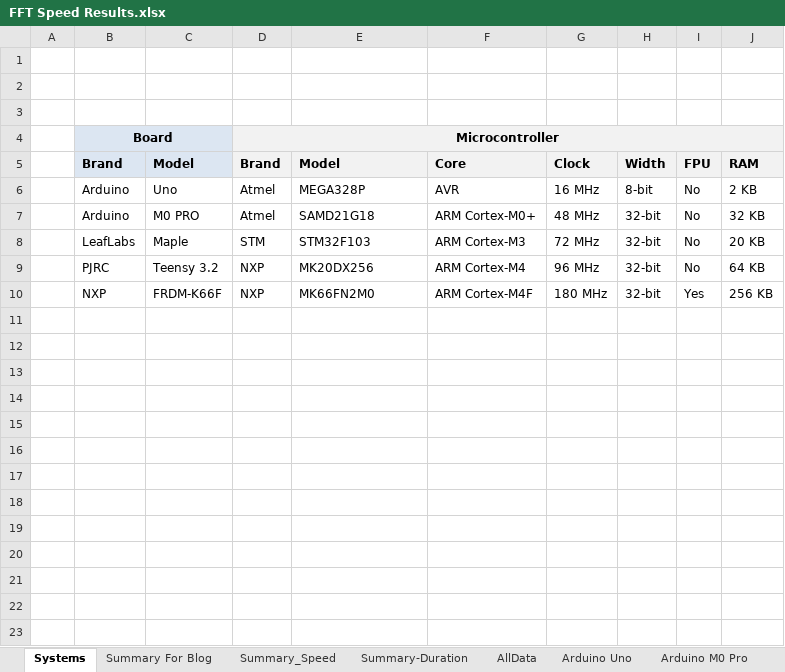
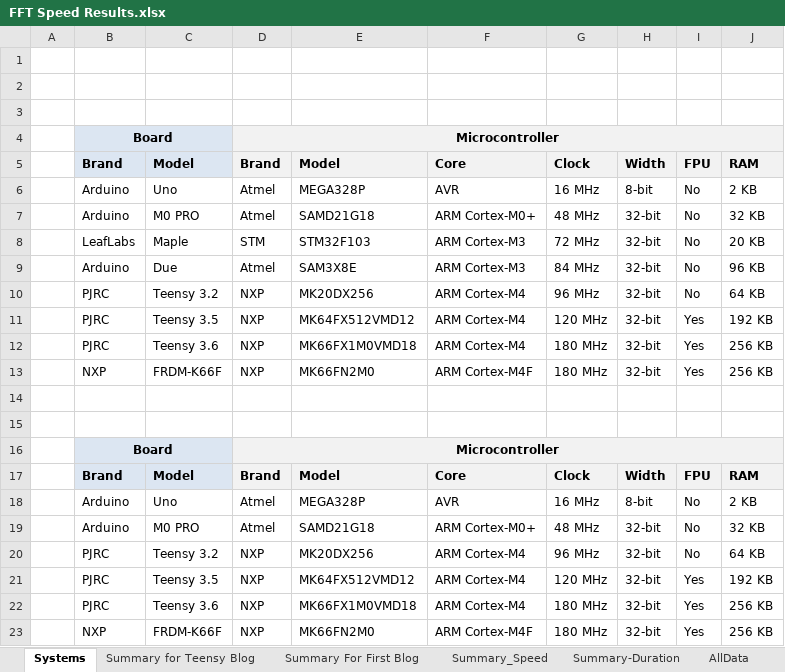
Before and after one commit to chipaudette/OpenAudio, an Excel workbook: Arduino/Audio Processing Benchmarking/FFT Speed Results.xlsx, sheet Systems, drawn as a sheet; values as stored, in another font and other column widths than the file's, no borders; the diff names each change by its address in the sheet, - before the commit and + after, or states it on an @@ line.

Commit message:
Benchmark: rev for Teensy blog

```diff
--- a/Arduino/Audio Processing Benchmarking/FFT Speed Results.xlsx (sheet Systems)
+++ b/Arduino/Audio Processing Benchmarking/FFT Speed Results.xlsx (sheet Systems)
-sheet tab: Summary For Blog
+sheet tab: Summary For First Blog
+sheet tab: Summary for Teensy Blog
+row 9:  | Arduino | Due | Atmel | SAM3X8E | ARM Cortex-M3 | 84 MHz | 32-bit | No | 96 KB
+row 11:  | PJRC | Teensy 3.5 | NXP | MK64FX512VMD12 | ARM Cortex-M4 | 120 MHz | 32-bit | Yes | 192 KB
+row 12:  | PJRC | Teensy 3.6 | NXP | MK66FX1M0VMD18 | ARM Cortex-M4 | 180 MHz | 32-bit | Yes | 256 KB
+row 13:  | NXP | FRDM-K66F | NXP | MK66FN2M0 | ARM Cortex-M4F | 180 MHz | 32-bit | Yes | 256 KB
+row 14: (empty)
+row 15: (empty)
+row 16:  | Board |  | Microcontroller
+row 17:  | Brand | Model | Brand | Model | Core | Clock | Width | FPU | RAM
+row 18:  | Arduino | Uno | Atmel | MEGA328P | AVR | 16 MHz | 8-bit | No | 2 KB
+row 19:  | Arduino | M0 PRO | Atmel | SAMD21G18 | ARM Cortex-M0+ | 48 MHz | 32-bit | No | 32 KB
+row 20:  | PJRC | Teensy 3.2 | NXP | MK20DX256 | ARM Cortex-M4 | 96 MHz | 32-bit | No | 64 KB
+row 21:  | PJRC | Teensy 3.5 | NXP | MK64FX512VMD12 | ARM Cortex-M4 | 120 MHz | 32-bit | Yes | 192 KB
+row 22:  | PJRC | Teensy 3.6 | NXP | MK66FX1M0VMD18 | ARM Cortex-M4 | 180 MHz | 32-bit | Yes | 256 KB
```
Also changed, not shown: charts or pictures.
